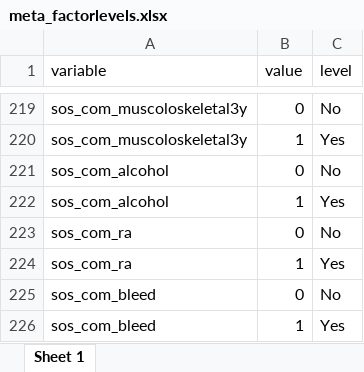
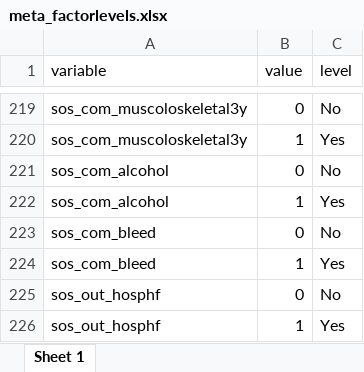
Before and after one commit to KIHeartFailure/shfdb3dm, an Excel workbook: metadata/meta_factorlevels.xlsx, sheet Sheet 1, drawn as a sheet; only a part is shown, gaps mark what is left out; the shorter side is filled out with more unchanged rows; values as stored, in another font and other column widths than the file's, no borders; the diff names each change by its address in the sheet, - before the commit and + after, or states it on an @@ line.

```diff
--- a/metadata/meta_factorlevels.xlsx (sheet Sheet 1)
+++ b/metadata/meta_factorlevels.xlsx (sheet Sheet 1)
-row 223: sos_com_ra | 0 | No
-row 224: sos_com_ra | 1 | Yes
```
Also changed, not shown: metadata/meta_variables.xlsx, 2 other files.
